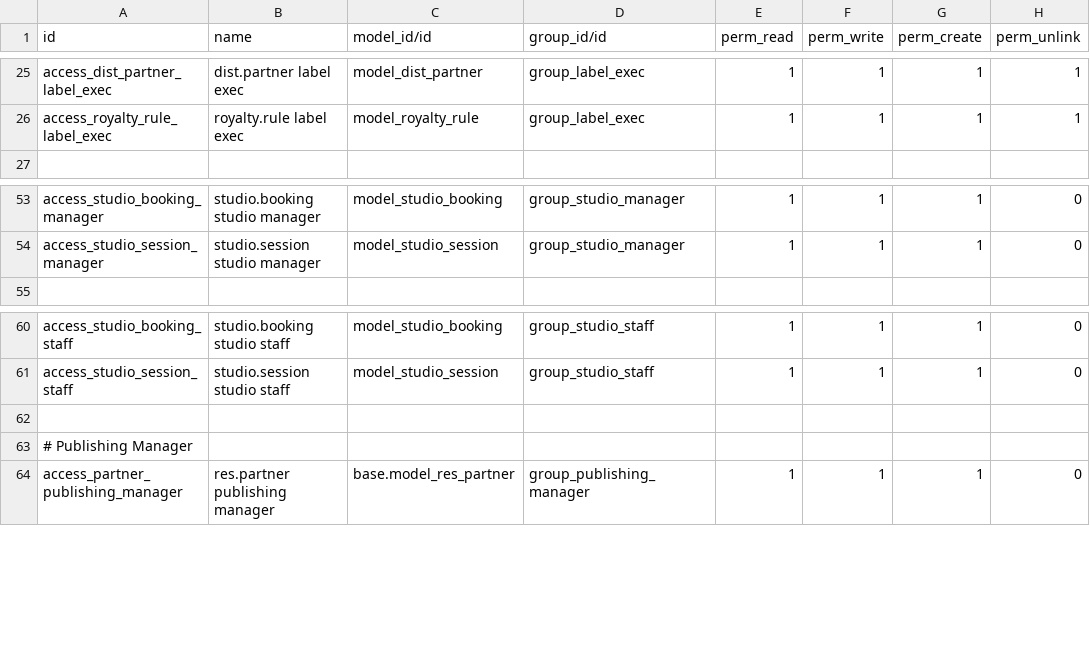
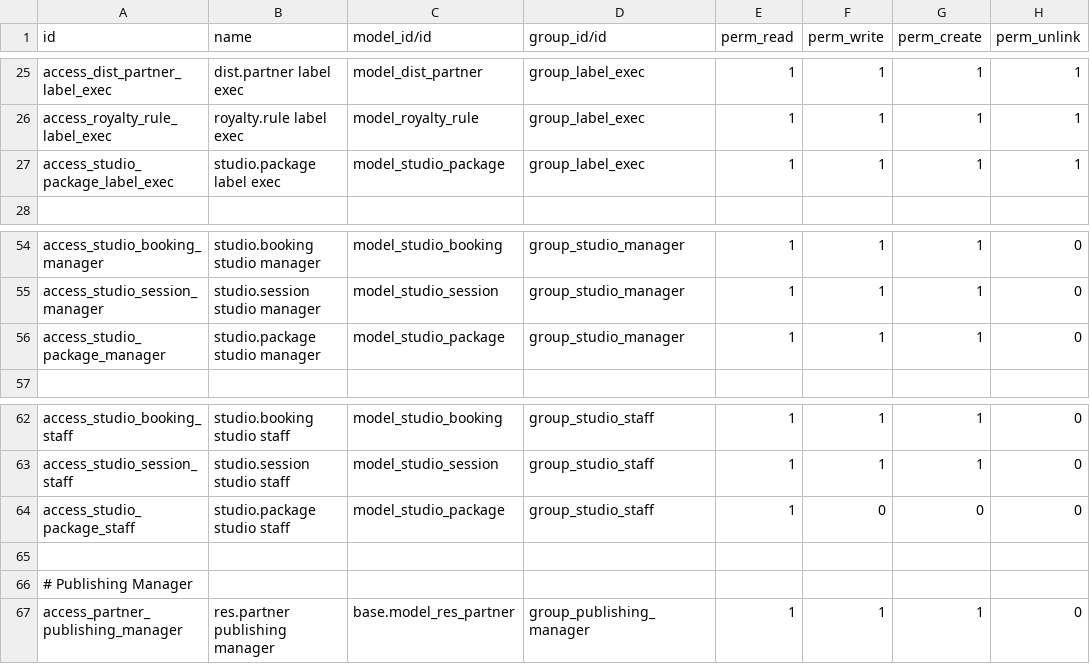
Before and after one commit to marcosfermin/label_studio_publishing, a CSV file: security/ir.model.access.csv, drawn as a sheet; only a part is shown, gaps mark what is left out; the diff names each change by its address in the sheet, - before the commit and + after, or states it on an @@ line.

Commit message:
Add studio package model to unblock module installation

```diff
--- a/security/ir.model.access.csv
+++ b/security/ir.model.access.csv
+row 27: access_studio_package_label_exec | studio.package label exec | model_studio_package | group_label_exec | 1 | 1 | 1 | 1
+row 56: access_studio_package_manager | studio.package studio manager | model_studio_package | group_studio_manager | 1 | 1 | 1 | 0
+row 64: access_studio_package_staff | studio.package studio staff | model_studio_package | group_studio_staff | 1 | 0 | 0 | 0
```
Also changed, not shown: 2 other files.
